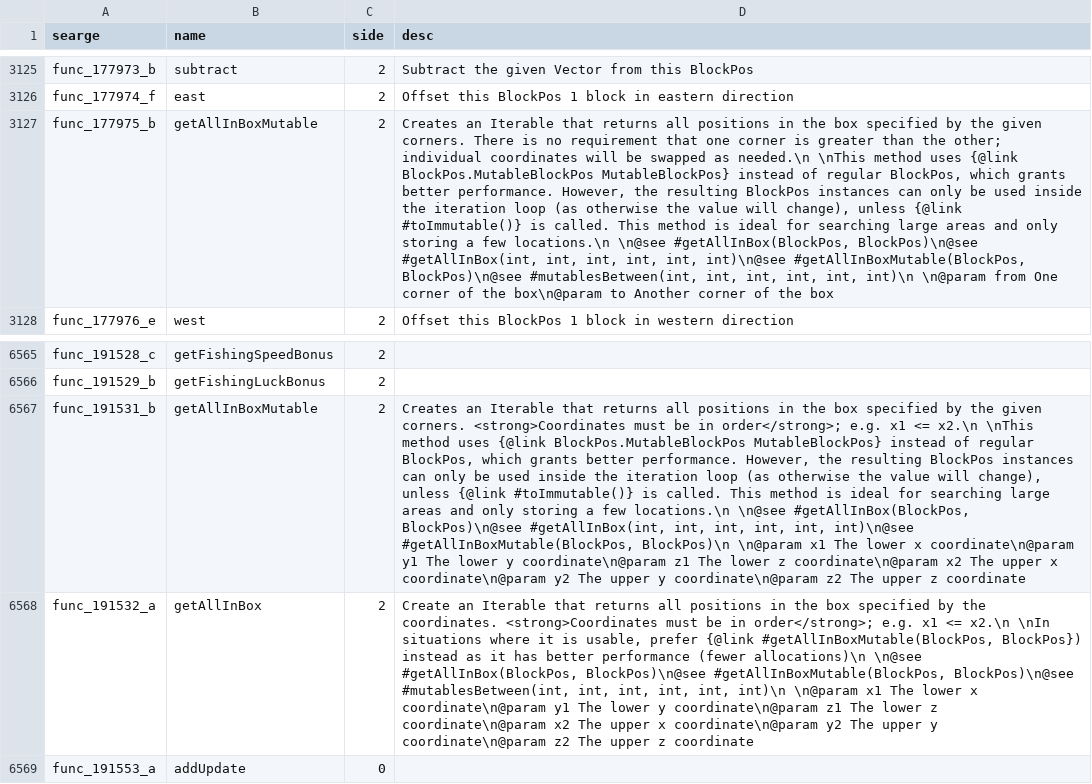
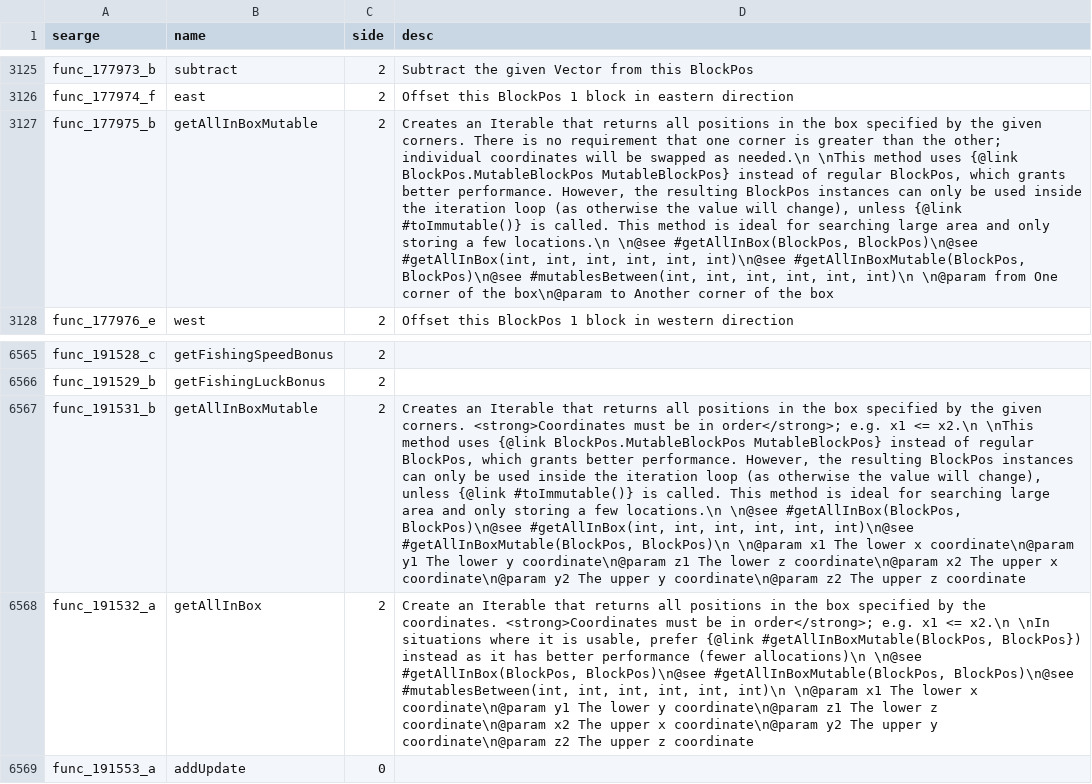
Before and after one commit to Artur114Projects/Thaumcraft_Return_of_the_ancients, a CSV file: src/main/resources/assets/returnoftheancients/transform/mappings/methods.csv, drawn as a sheet; only a part is shown, gaps mark what is left out; the diff names each change by its address in the sheet, - before the commit and + after, or states it on an @@ line.

```diff
--- a/src/main/resources/assets/returnoftheancients/transform/mappings/methods.csv
+++ b/src/main/resources/assets/returnoftheancients/transform/mappings/methods.csv
-D3127 (desc): …searching large areas and only…
+D3127 (desc): …searching large area and only…
-D6567 (desc): …searching large areas and only…
+D6567 (desc): …searching large area and only…
```
Also changed, not shown: 8 other files.
